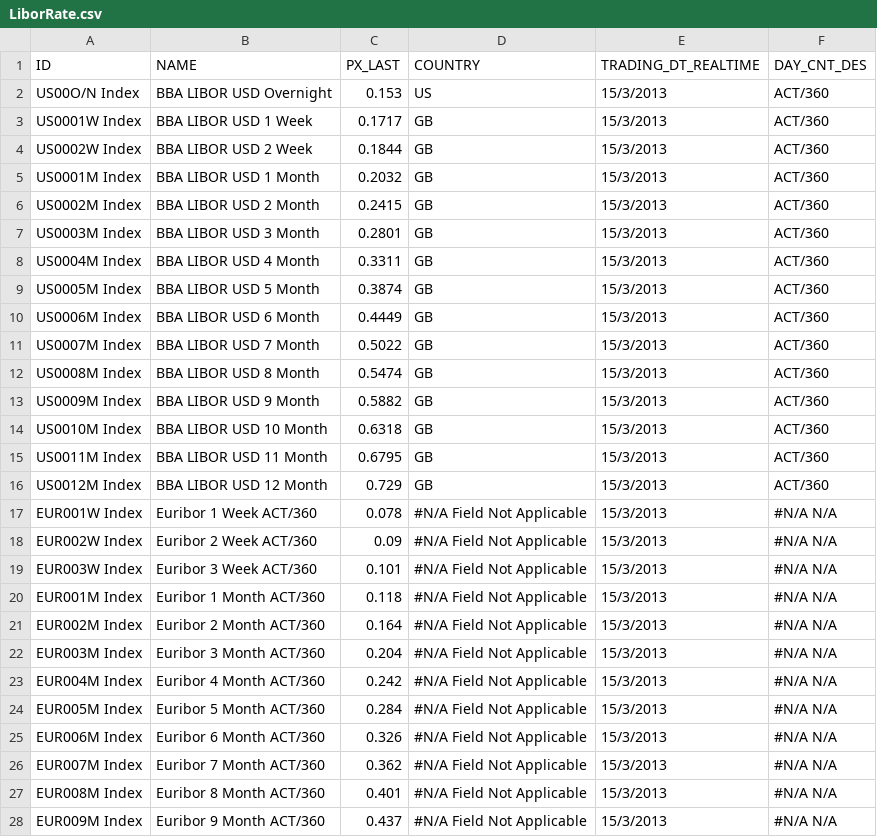
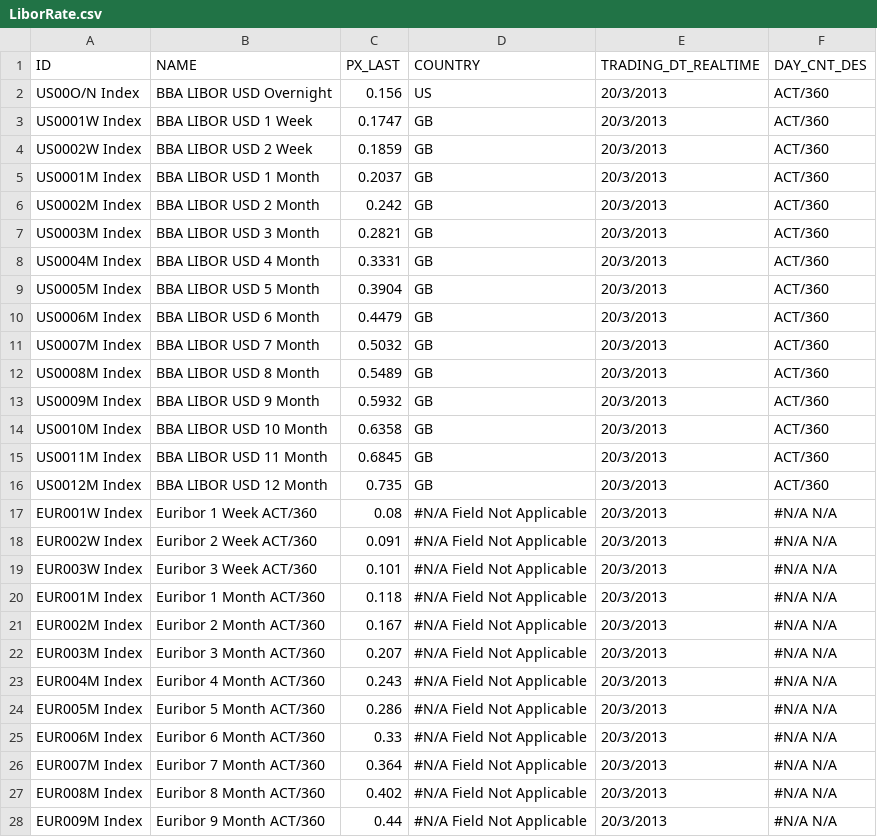
Before and after one commit to michaelhukun/DymonRepo, a CSV file: DymonProject/DymonProject/LiborRate.csv, drawn as a sheet; only a part is shown; the diff covers the shown part only.

```diff
--- a/DymonProject/DymonProject/LiborRate.csv
+++ b/DymonProject/DymonProject/LiborRate.csv
@@ -1,28 +1,28 @@
 ID,NAME,PX_LAST,COUNTRY,TRADING_DT_REALTIME,DAY_CNT_DES
-US00O/N Index,BBA LIBOR USD Overnight,0.153,US,15/3/2013,ACT/360
-US0001W Index,BBA LIBOR USD 1 Week,0.1717,GB,15/3/2013,ACT/360
-US0002W Index,BBA LIBOR USD 2 Week,0.1844,GB,15/3/2013,ACT/360
-US0001M Index,BBA LIBOR USD 1 Month,0.2032,GB,15/3/2013,ACT/360
-US0002M Index,BBA LIBOR USD 2 Month,0.2415,GB,15/3/2013,ACT/360
-US0003M Index,BBA LIBOR USD 3 Month,0.2801,GB,15/3/2013,ACT/360
-US0004M Index,BBA LIBOR USD 4 Month,0.3311,GB,15/3/2013,ACT/360
-US0005M Index,BBA LIBOR USD 5 Month,0.3874,GB,15/3/2013,ACT/360
-US0006M Index,BBA LIBOR USD 6 Month,0.4449,GB,15/3/2013,ACT/360
-US0007M Index,BBA LIBOR USD 7 Month,0.5022,GB,15/3/2013,ACT/360
-US0008M Index,BBA LIBOR USD 8 Month,0.5474,GB,15/3/2013,ACT/360
-US0009M Index,BBA LIBOR USD 9 Month,0.5882,GB,15/3/2013,ACT/360
-US0010M Index,BBA LIBOR USD 10 Month,0.6318,GB,15/3/2013,ACT/360
-US0011M Index,BBA LIBOR USD 11 Month,0.6795,GB,15/3/2013,ACT/360
-US0012M Index,BBA LIBOR USD 12 Month,0.729,GB,15/3/2013,ACT/360
-EUR001W Index,Euribor 1 Week ACT/360,0.078,#N/A Field Not Applicable,15/3/2013,#N/A N/A
-EUR002W Index,Euribor 2 Week  ACT/360,0.09,#N/A Field Not Applicable,15/3/2013,#N/A N/A
-EUR003W Index,Euribor 3 Week ACT/360,0.101,#N/A Field Not Applicable,15/3/2013,#N/A N/A
-EUR001M Index,Euribor 1 Month ACT/360,0.118,#N/A Field Not Applicable,15/3/2013,#N/A N/A
-EUR002M Index,Euribor 2 Month ACT/360,0.164,#N/A Field Not Applicable,15/3/2013,#N/A N/A
-EUR003M Index,Euribor 3 Month ACT/360,0.204,#N/A Field Not Applicable,15/3/2013,#N/A N/A
-EUR004M Index,Euribor 4 Month  ACT/360,0.242,#N/A Field Not Applicable,15/3/2013,#N/A N/A
-EUR005M Index,Euribor 5 Month ACT/360,0.284,#N/A Field Not Applicable,15/3/2013,#N/A N/A
-EUR006M Index,Euribor 6 Month ACT/360,0.326,#N/A Field Not Applicable,15/3/2013,#N/A N/A
-EUR007M Index,Euribor 7 Month ACT/360,0.362,#N/A Field Not Applicable,15/3/2013,#N/A N/A
-EUR008M Index,Euribor 8 Month ACT/360,0.401,#N/A Field Not Applicable,15/3/2013,#N/A N/A
-EUR009M Index,Euribor 9 Month ACT/360,0.437,#N/A Field Not Applicable,15/3/2013,#N/A N/A
+US00O/N Index,BBA LIBOR USD Overnight,0.156,US,20/3/2013,ACT/360
+US0001W Index,BBA LIBOR USD 1 Week,0.1747,GB,20/3/2013,ACT/360
+US0002W Index,BBA LIBOR USD 2 Week,0.1859,GB,20/3/2013,ACT/360
+US0001M Index,BBA LIBOR USD 1 Month,0.2037,GB,20/3/2013,ACT/360
+US0002M Index,BBA LIBOR USD 2 Month,0.242,GB,20/3/2013,ACT/360
+US0003M Index,BBA LIBOR USD 3 Month,0.2821,GB,20/3/2013,ACT/360
+US0004M Index,BBA LIBOR USD 4 Month,0.3331,GB,20/3/2013,ACT/360
+US0005M Index,BBA LIBOR USD 5 Month,0.3904,GB,20/3/2013,ACT/360
+US0006M Index,BBA LIBOR USD 6 Month,0.4479,GB,20/3/2013,ACT/360
+US0007M Index,BBA LIBOR USD 7 Month,0.5032,GB,20/3/2013,ACT/360
+US0008M Index,BBA LIBOR USD 8 Month,0.5489,GB,20/3/2013,ACT/360
+US0009M Index,BBA LIBOR USD 9 Month,0.5932,GB,20/3/2013,ACT/360
+US0010M Index,BBA LIBOR USD 10 Month,0.6358,GB,20/3/2013,ACT/360
+US0011M Index,BBA LIBOR USD 11 Month,0.6845,GB,20/3/2013,ACT/360
+US0012M Index,BBA LIBOR USD 12 Month,0.735,GB,20/3/2013,ACT/360
+EUR001W Index,Euribor 1 Week ACT/360,0.08,#N/A Field Not Applicable,20/3/2013,#N/A N/A
+EUR002W Index,Euribor 2 Week  ACT/360,0.091,#N/A Field Not Applicable,20/3/2013,#N/A N/A
+EUR003W Index,Euribor 3 Week ACT/360,0.101,#N/A Field Not Applicable,20/3/2013,#N/A N/A
+EUR001M Index,Euribor 1 Month ACT/360,0.118,#N/A Field Not Applicable,20/3/2013,#N/A N/A
+EUR002M Index,Euribor 2 Month ACT/360,0.167,#N/A Field Not Applicable,20/3/2013,#N/A N/A
+EUR003M Index,Euribor 3 Month ACT/360,0.207,#N/A Field Not Applicable,20/3/2013,#N/A N/A
+EUR004M Index,Euribor 4 Month  ACT/360,0.243,#N/A Field Not Applicable,20/3/2013,#N/A N/A
+EUR005M Index,Euribor 5 Month ACT/360,0.286,#N/A Field Not Applicable,20/3/2013,#N/A N/A
+EUR006M Index,Euribor 6 Month ACT/360,0.33,#N/A Field Not Applicable,20/3/2013,#N/A N/A
+EUR007M Index,Euribor 7 Month ACT/360,0.364,#N/A Field Not Applicable,20/3/2013,#N/A N/A
+EUR008M Index,Euribor 8 Month ACT/360,0.402,#N/A Field Not Applicable,20/3/2013,#N/A N/A
+EUR009M Index,Euribor 9 Month ACT/360,0.44,#N/A Field Not Applicable,20/3/2013,#N/A N/A
```
Also changed, not shown: 50 edited cells elsewhere in this file, DymonProject/DymonProject/DepositRate.csv, DymonProject/DymonProject/DepositRate_test.csv, 5 other files.
